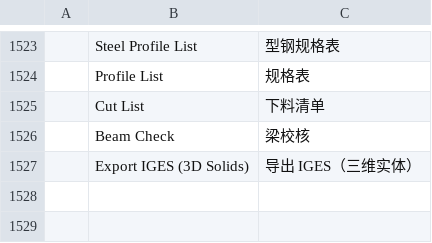
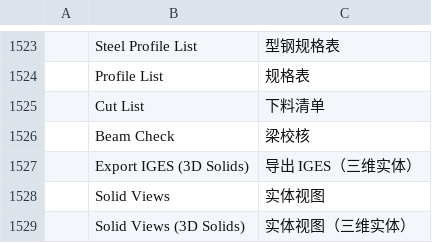
Before and after one commit to LoSnupo/cadcraft, a TSV file: crates/ui-egui/src/i18n/zh.tsv, drawn as a sheet; only a part is shown, gaps mark what is left out; the diff names each change by its address in the sheet, - before the commit and + after, or states it on an @@ line.

```diff
--- a/crates/ui-egui/src/i18n/zh.tsv
+++ b/crates/ui-egui/src/i18n/zh.tsv
+row 1528:  | Solid Views | 实体视图
+row 1529:  | Solid Views (3D Solids) | 实体视图（三维实体）
```
Also changed, not shown: crates/ui-egui/src/i18n/it.tsv, 5 other files.
